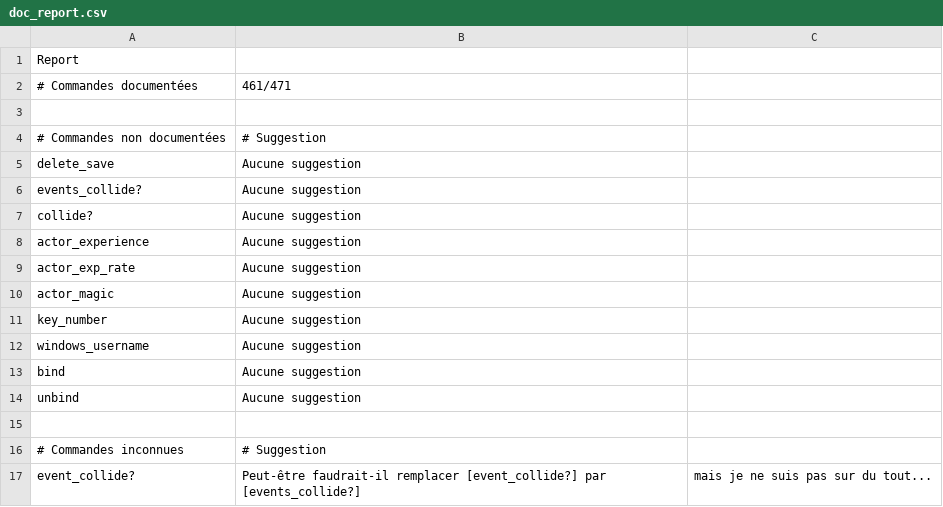
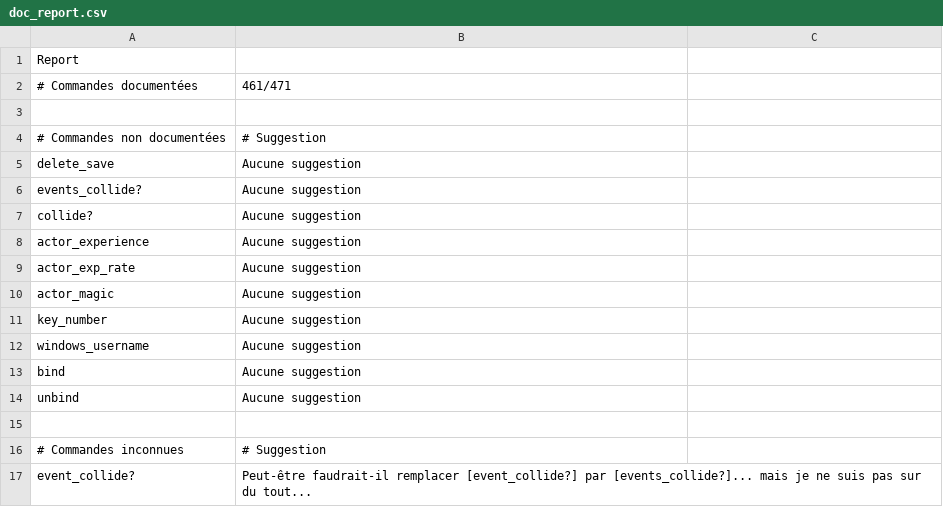
Before and after one commit to RMEx/RME, a CSV file: doc_report.csv, drawn as a sheet.

```diff
--- a/doc_report.csv
+++ b/doc_report.csv
@@ -16,2 +16,2 @@ unbind,Aucune suggestion
 # Commandes inconnues,# Suggestion
-event_collide?,Peut-être faudrait-il remplacer [event_collide?] par [events_collide?], mais je ne suis pas sur du tout...
+event_collide?,Peut-être faudrait-il remplacer [event_collide?] par [events_collide?]... mais je ne suis pas sur du tout...
```
Also changed, not shown: 1 other file.
